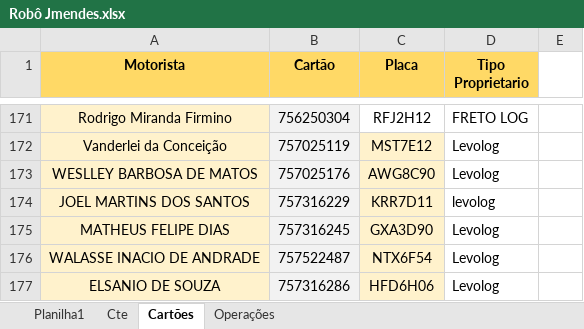
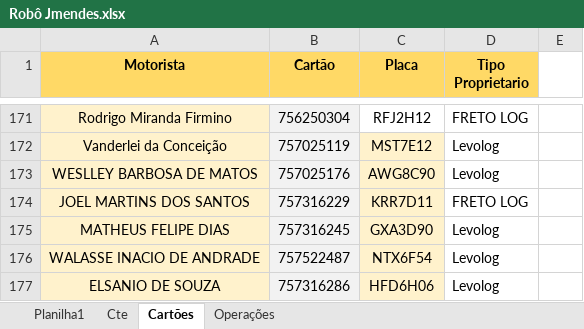
Before and after one commit to Orietnom/KMM, an Excel workbook: src/jmendes/excel_files/Robô Jmendes.xlsx, sheet Cartões, drawn as a sheet; only a part is shown, gaps mark what is left out; values as stored, in another font and other column widths than the file's, no borders; the diff names each change by its address in the sheet, - before the commit and + after, or states it on an @@ line.

```diff
--- a/src/jmendes/excel_files/Robô Jmendes.xlsx (sheet Cartões)
+++ b/src/jmendes/excel_files/Robô Jmendes.xlsx (sheet Cartões)
-D174 (Tipo Proprietario): levolog
+D174 (Tipo Proprietario): FRETO LOG
```
Also changed, not shown: sheet Planilha1, 9 other files.
